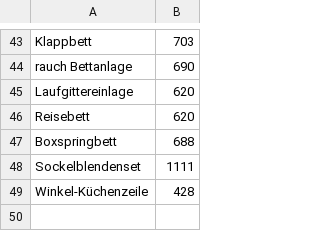
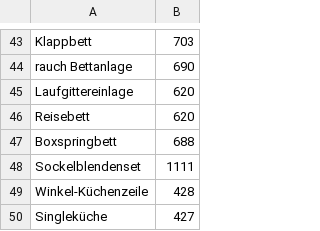
Before and after one commit to siniypin/XMLConverter, a CSV file: dictionary/quelle-sandbox-name-mapping.csv, drawn as a sheet; only a part is shown, gaps mark what is left out; the diff names each change by its address in the sheet, - before the commit and + after, or states it on an @@ line.

```diff
--- a/dictionary/quelle-sandbox-name-mapping.csv
+++ b/dictionary/quelle-sandbox-name-mapping.csv
+row 50: Singleküche | 427
```
Also changed, not shown: dictionary/quelle-prod-name-mapping.csv.
